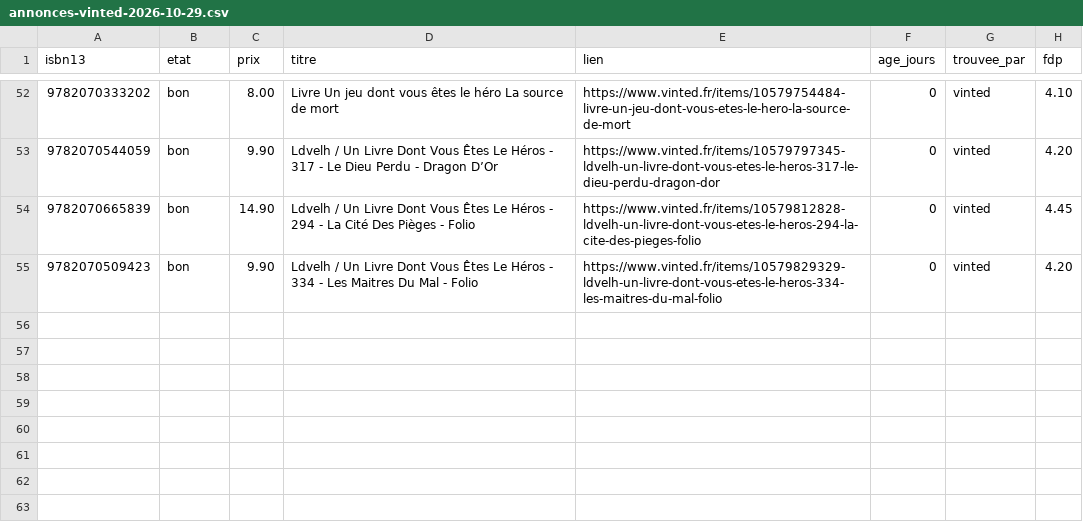
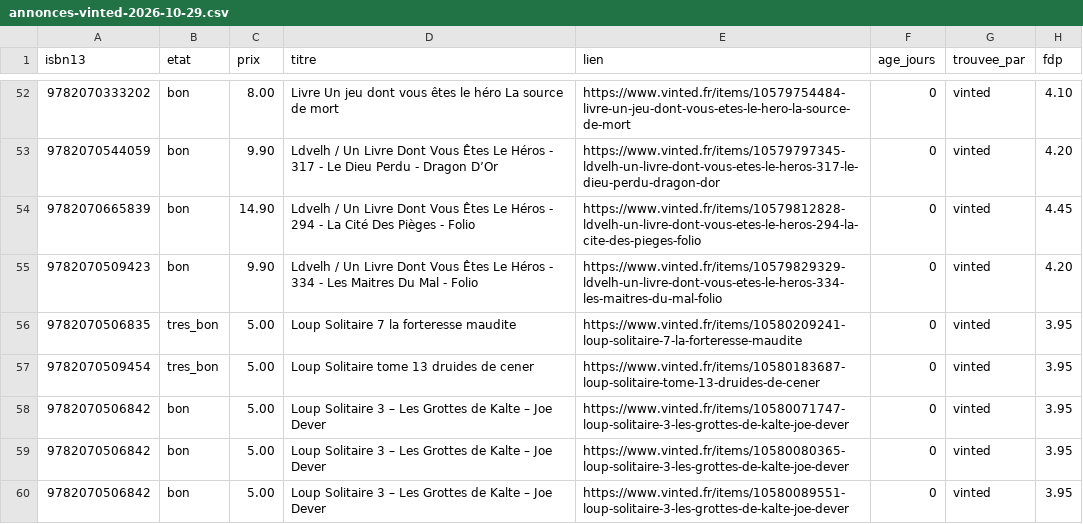
Before and after one commit to loliba92/LDVELH, a CSV file: data/raw/occasion/annonces-vinted-2026-10-29.csv, drawn as a sheet; only a part is shown, gaps mark what is left out; the diff names each change by its address in the sheet, - before the commit and + after, or states it on an @@ line.

```diff
--- a/data/raw/occasion/annonces-vinted-2026-10-29.csv
+++ b/data/raw/occasion/annonces-vinted-2026-10-29.csv
+row 56: 9782070506835 | tres_bon | 5.00 | Loup Solitaire 7 la forteresse maudite | https://www.vinted.fr/items/10580209241-loup-solitaire-7-la-forteresse-maudite | 0 | vinted | 3.95
+row 57: 9782070509454 | tres_bon | 5.00 | Loup Solitaire tome 13 druides de cener | https://www.vinted.fr/items/10580183687-loup-solitaire-tome-13-druides-de-cener | 0 | vinted | 3.95
+row 58: 9782070506842 | bon | 5.00 | Loup Solitaire 3 – Les Grottes de Kalte – Joe Dever | https://www.vinted.fr/items/10580071747-loup-solitaire-3-les-grottes-de-kalte-joe-dever | 0 | vinted | 3.95
+row 59: 9782070506842 | bon | 5.00 | Loup Solitaire 3 – Les Grottes de Kalte – Joe Dever | https://www.vinted.fr/items/10580080365-loup-solitaire-3-les-grottes-de-kalte-joe-dever | 0 | vinted | 3.95
+row 60: 9782070506842 | bon | 5.00 | Loup Solitaire 3 – Les Grottes de Kalte – Joe Dever | https://www.vinted.fr/items/10580089551-loup-solitaire-3-les-grottes-de-kalte-joe-dever | 0 | vinted | 3.95
```
Also changed, not shown: data/raw/occasion/vinted-2026-10-29.csv, 10 other files.
